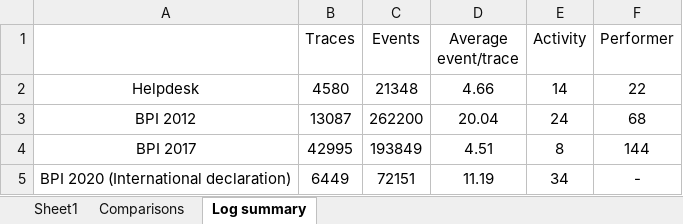
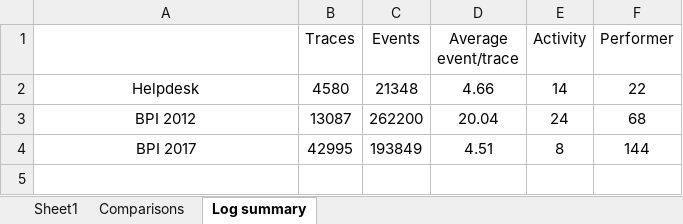
Before and after one commit to DinhLamPham/PredictiveHRA, an Excel workbook: Experimental results/Comparisons/trained model comparison.xlsx, sheet Log summary, drawn as a sheet; values as stored, in another font and other column widths than the file's, no borders; the diff names each change by its address in the sheet, - before the commit and + after, or states it on an @@ line.

```diff
--- a/Experimental results/Comparisons/trained model comparison.xlsx (sheet Log summary)
+++ b/Experimental results/Comparisons/trained model comparison.xlsx (sheet Log summary)
-row 5: BPI 2020 (International declaration) | 6449 | 72151 | 11.19 | 34 | -
```
Also changed, not shown: 40 other files.
